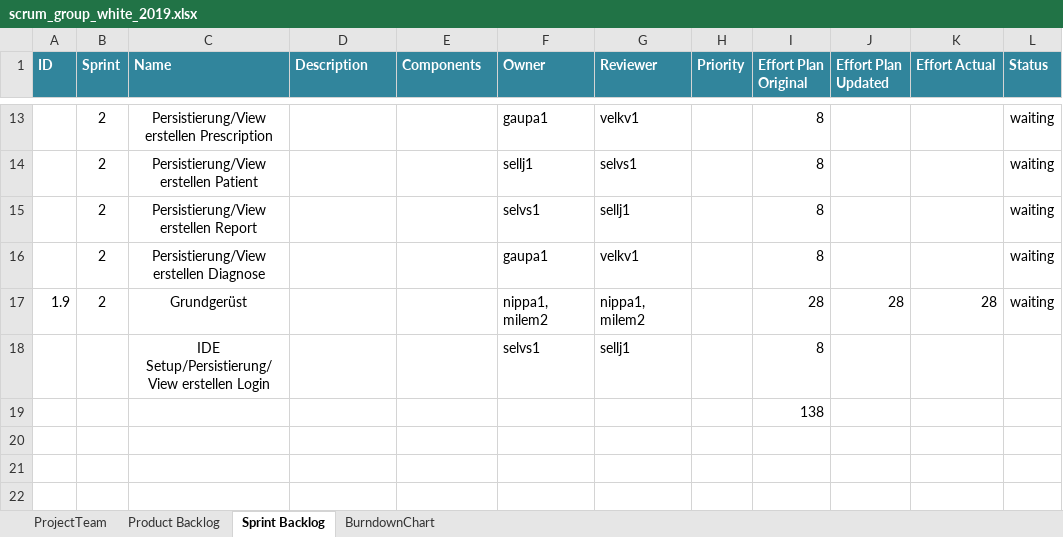
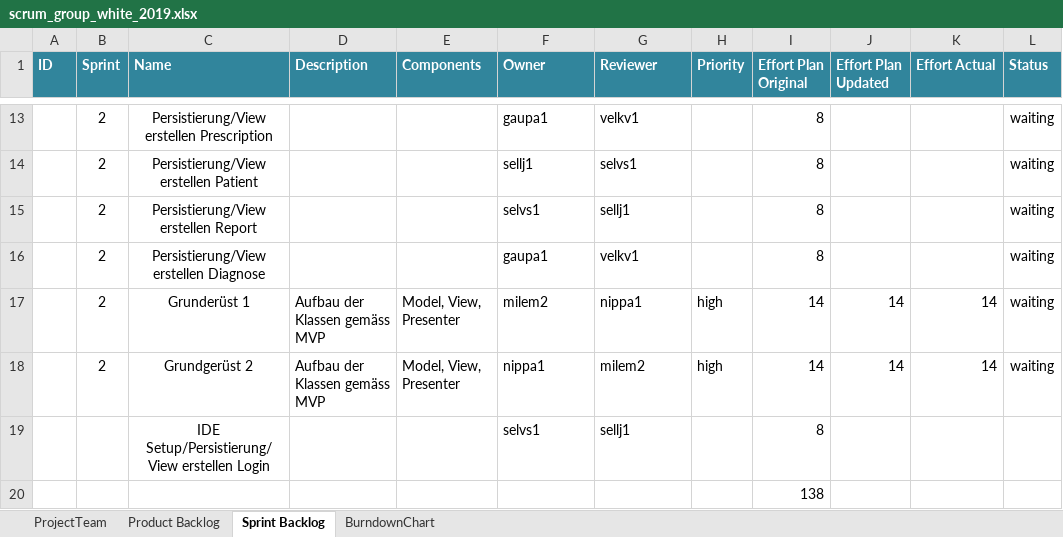
Before and after one commit to selvs1/ePsyDoc, an Excel workbook: doc/task-04/Scrum/scrum_group_white_2019.xlsx, sheet Sprint Backlog, drawn as a sheet; only a part is shown, gaps mark what is left out; values as stored, in another font and other column widths than the file's, no borders; table styles not drawn; removed rows and columns are numbered as before the commit, all else as after; the diff names each change by its address in the sheet, - before the commit and + after, or states it on an @@ line.

```diff
--- a/doc/task-04/Scrum/scrum_group_white_2019.xlsx (sheet Sprint Backlog)
+++ b/doc/task-04/Scrum/scrum_group_white_2019.xlsx (sheet Sprint Backlog)
-row 17: 1.9 | 2 | Grundgerüst |  |  | nippa1, milem2 | nippa1, milem2 |  | 28 | 28 | 28 | waiting
+row 17:  | 2 | Grunderüst 1 | Aufbau der Klassen gemäss MVP | Model, View, Presenter | milem2 | nippa1 | high | 14 | 14 | 14 | waiting
+row 18:  | 2 | Grundgerüst 2 | Aufbau der Klassen gemäss MVP | Model, View, Presenter | nippa1 | milem2 | high | 14 | 14 | 14 | waiting
```
